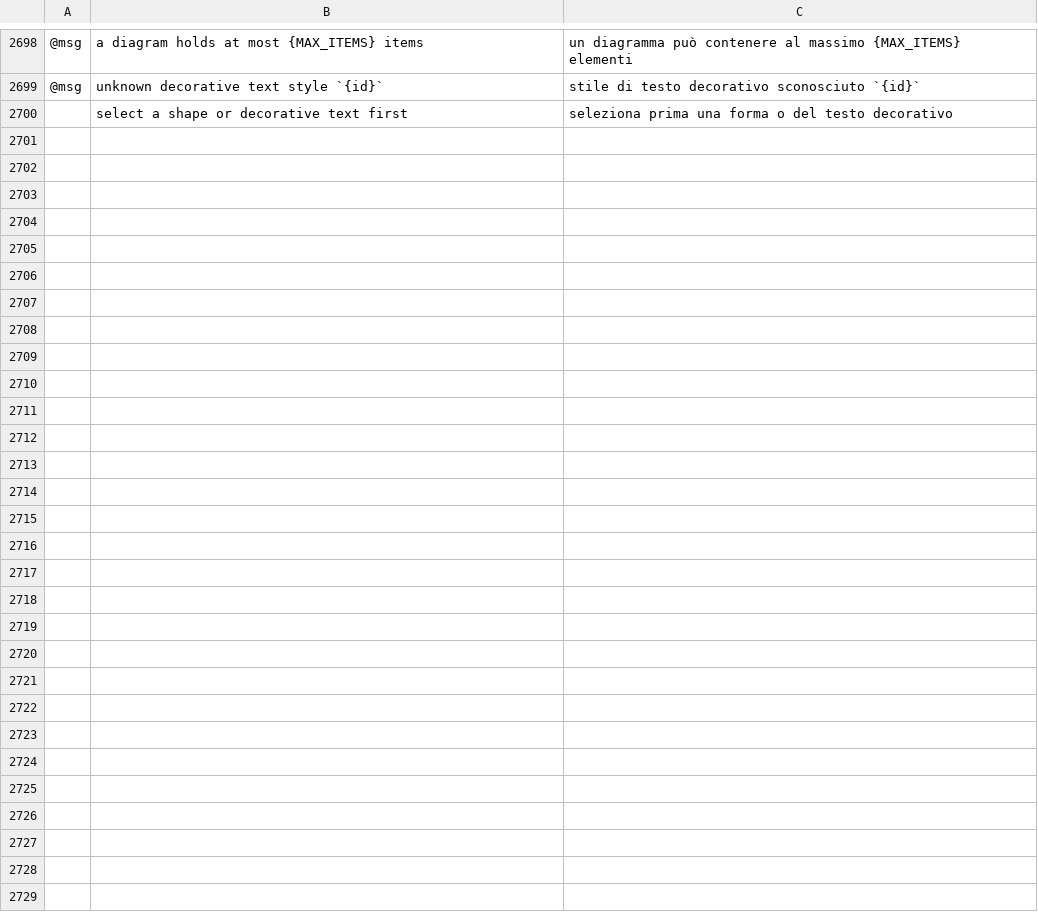
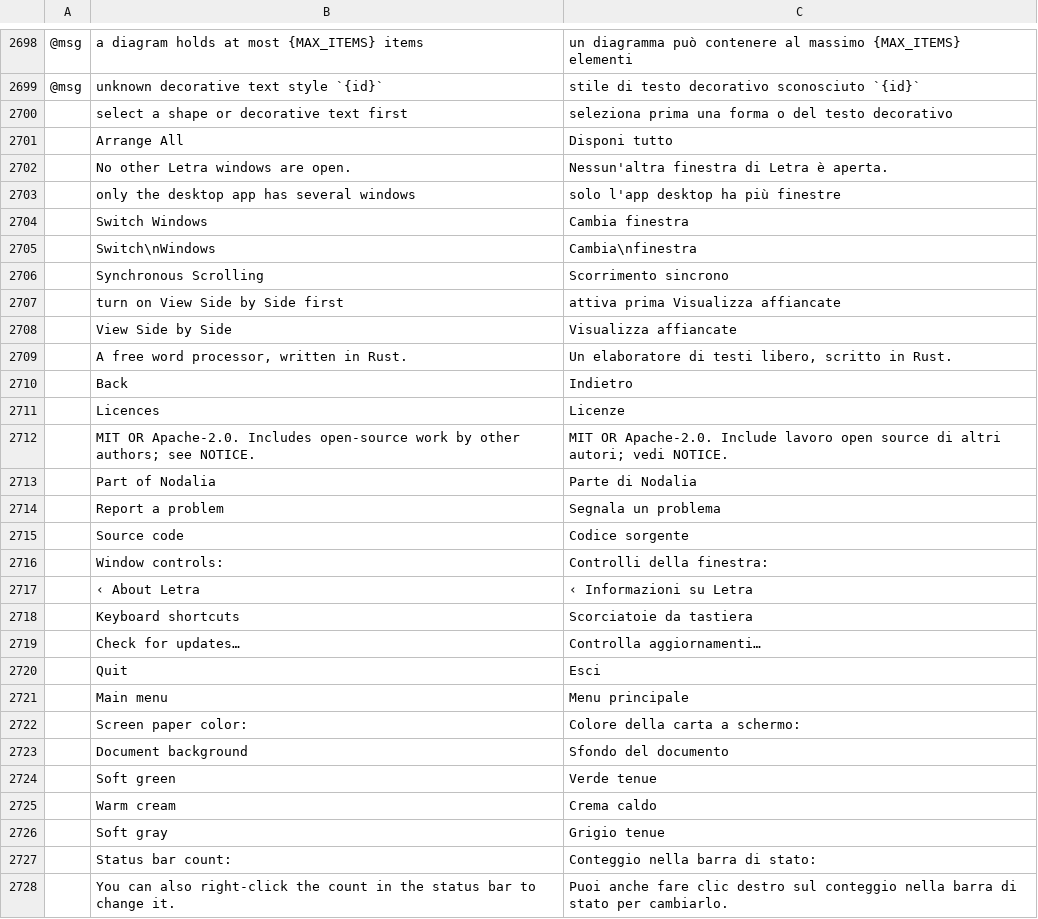
Before and after one commit to getnodalia/foundation, a TSV file: locales/it/letra.tsv, drawn as a sheet; only a part is shown, gaps mark what is left out; the diff names each change by its address in the sheet, - before the commit and + after, or states it on an @@ line.

```diff
--- a/locales/it/letra.tsv
+++ b/locales/it/letra.tsv
+row 2701:  | Arrange All | Disponi tutto
+row 2702:  | No other Letra windows are open. | Nessun'altra finestra di Letra è aperta.
+row 2703:  | only the desktop app has several windows | solo l'app desktop ha più finestre
+row 2704:  | Switch Windows | Cambia finestra
+row 2705:  | Switch\nWindows | Cambia\nfinestra
+row 2706:  | Synchronous Scrolling | Scorrimento sincrono
+row 2707:  | turn on View Side by Side first | attiva prima Visualizza affiancate
+row 2708:  | View Side by Side | Visualizza affiancate
+row 2709:  | A free word processor, written in Rust. | Un elaboratore di testi libero, scritto in Rust.
+row 2710:  | Back | Indietro
+row 2711:  | Licences | Licenze
+row 2712:  | MIT OR Apache-2.0. Includes open-source work by other authors; see NOTICE. | MIT OR Apache-2.0. Include lavoro open source di altri autori; vedi NOTICE.
+row 2713:  | Part of Nodalia | Parte di Nodalia
+row 2714:  | Report a problem | Segnala un problema
+row 2715:  | Source code | Codice sorgente
+row 2716:  | Window controls: | Controlli della finestra:
+row 2717:  | ‹ About Letra | ‹ Informazioni su Letra
+row 2718:  | Keyboard shortcuts | Scorciatoie da tastiera
+row 2719:  | Check for updates… | Controlla aggiornamenti…
+row 2720:  | Quit | Esci
+row 2721:  | Main menu | Menu principale
+row 2722:  | Screen paper color: | Colore della carta a schermo:
+row 2723:  | Document background | Sfondo del documento
+row 2724:  | Soft green | Verde tenue
+row 2725:  | Warm cream | Crema caldo
+row 2726:  | Soft gray | Grigio tenue
+row 2727:  | Status bar count: | Conteggio nella barra di stato:
+row 2728:  | You can also right-click the count in the status bar to change it. | Puoi anche fare clic destro sul conteggio nella barra di stato per cambiarlo.
```
Also changed, not shown: locales/fr/letra.tsv, locales/ja/letra.tsv, 24 other files.
